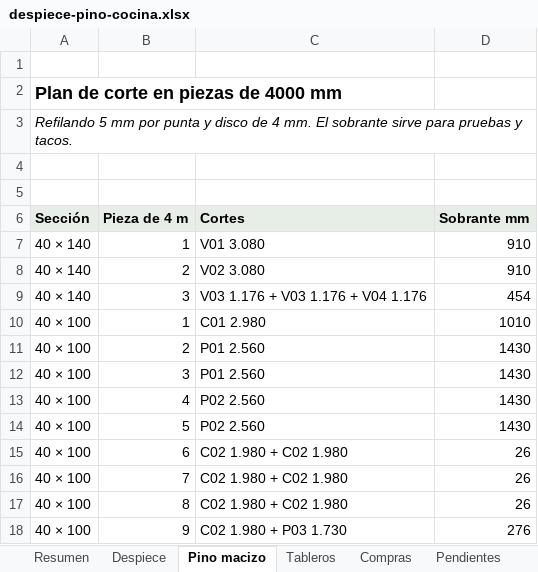
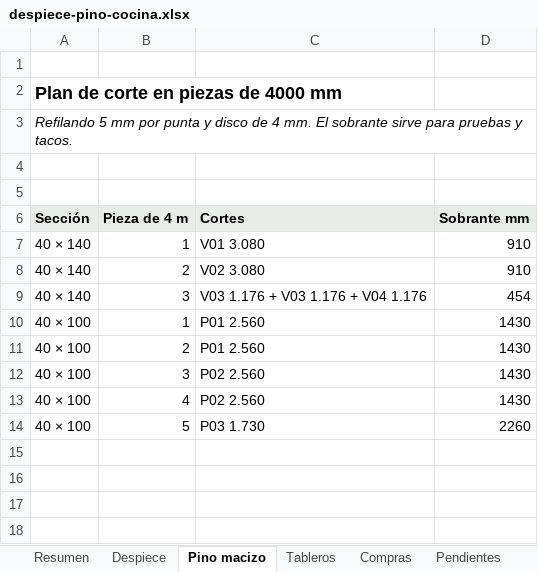
Before and after one commit to williamppmm/espacios-3d, an Excel workbook: despiece-pino-cocina.xlsx, sheet Pino macizo, drawn as a sheet; values as stored, in another font and other column widths than the file's, no borders; the diff names each change by its address in the sheet, - before the commit and + after, or states it on an @@ line.

```diff
--- a/despiece-pino-cocina.xlsx (sheet Pino macizo)
+++ b/despiece-pino-cocina.xlsx (sheet Pino macizo)
-C10 (Cortes): C01 2.980
+C10 (Cortes): P01 2.560
-D10 (Sobrante mm): 1010
+D10 (Sobrante mm): 1430
-C12 (Cortes): P01 2.560
+C12 (Cortes): P02 2.560
-C14 (Cortes): P02 2.560
+C14 (Cortes): P03 1.730
-D14 (Sobrante mm): 1430
+D14 (Sobrante mm): 2260
-row 15: 40 × 100 | 6 | C02 1.980 + C02 1.980 | 26
-row 16: 40 × 100 | 7 | C02 1.980 + C02 1.980 | 26
-row 17: 40 × 100 | 8 | C02 1.980 + C02 1.980 | 26
-row 18: 40 × 100 | 9 | C02 1.980 + P03 1.730 | 276
```
Also changed, not shown: sheet Compras, sheet Despiece, sheet Resumen, sheet Pendientes, 12 other files.
